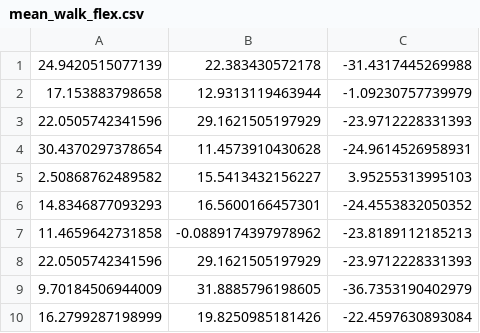
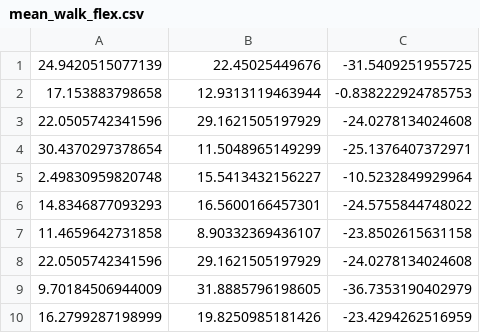
Before and after one commit to GraceHerchenroder/Thesis, a CSV file: mean_walk_flex.csv, drawn as a sheet.

```diff
--- a/mean_walk_flex.csv
+++ b/mean_walk_flex.csv
@@ -1,10 +1,10 @@
-24.9420515077139,22.383430572178,-31.4317445269988
-17.153883798658,12.9313119463944,-1.09230757739979
-22.0505742341596,29.1621505197929,-23.9712228331393
-30.4370297378654,11.4573910430628,-24.9614526958931
-2.50868762489582,15.5413432156227,3.95255313995103
-14.8346877093293,16.5600166457301,-24.4553832050352
-11.4659642731858,-0.0889174397978962,-23.8189112185213
-22.0505742341596,29.1621505197929,-23.9712228331393
+24.9420515077139,22.45025449676,-31.5409251955725
+17.153883798658,12.9313119463944,-0.838222924785753
+22.0505742341596,29.1621505197929,-24.0278134024608
+30.4370297378654,11.5048965149299,-25.1376407372971
+2.49830959820748,15.5413432156227,-10.5232849929964
+14.8346877093293,16.5600166457301,-24.5755844748022
+11.4659642731858,8.90332369436107,-23.8502615631158
+22.0505742341596,29.1621505197929,-24.0278134024608
 9.70184506944009,31.8885796198605,-36.7353190402979
-16.2799287198999,19.8250985181426,-22.4597630893084
+16.2799287198999,19.8250985181426,-23.4294262516959
```
Also changed, not shown: max_walk_flex.csv, max_walk_lat.csv, 3 other files.
